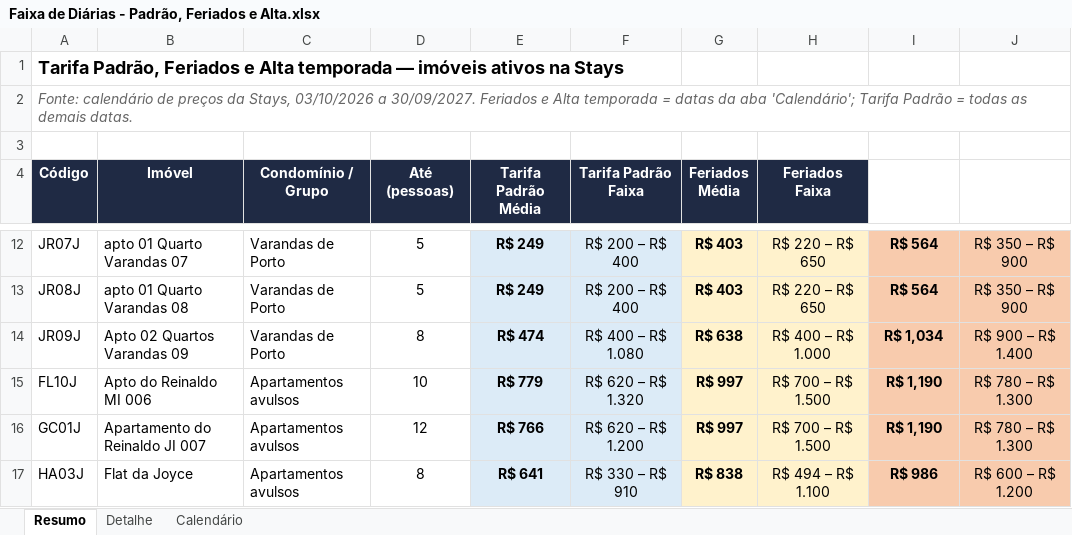
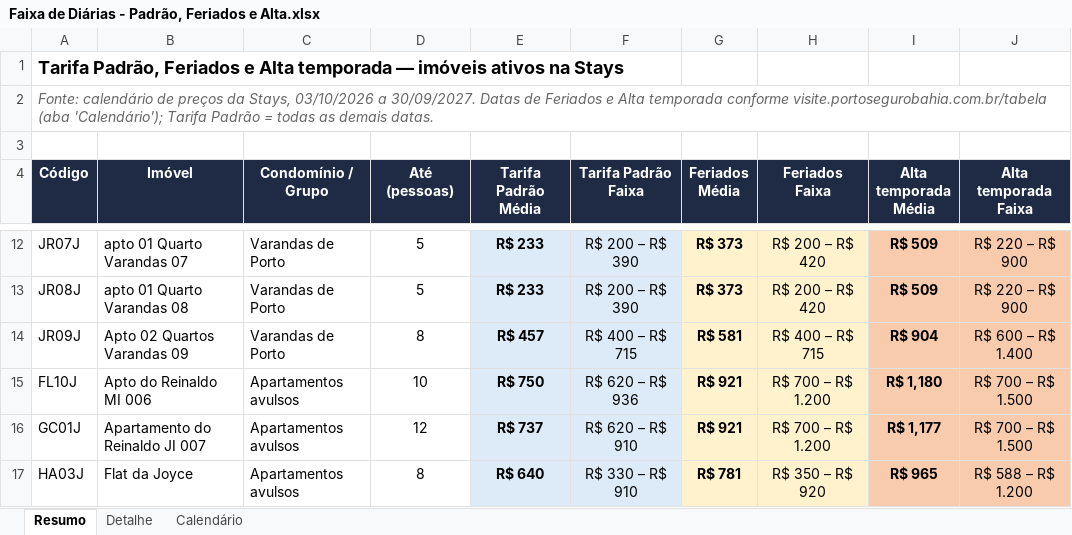
Before and after one commit to mateusribassocial-code/artezian-workspace, an Excel workbook: Setor de Locação/Faixa de Diárias - Padrão, Feriados e Alta.xlsx, sheet Resumo, drawn as a sheet; only a part is shown, gaps mark what is left out; values as stored, in another font and other column widths than the file's, no borders; ↵ is a line break in a cell; the diff covers the shown part only; the diff names each change by its address in the sheet, - before the commit and + after, or states it on an @@ line.

```diff
--- a/Setor de Locação/Faixa de Diárias - Padrão, Feriados e Alta.xlsx (sheet Resumo)
+++ b/Setor de Locação/Faixa de Diárias - Padrão, Feriados e Alta.xlsx (sheet Resumo)
-A2 (Código): …a 30/09/2027. Feriados e Alta temporada = datas da aba 'Calendário'; Tarifa Padrão…
+A2 (Código): …a 30/09/2027. Datas de Feriados e Alta temporada conforme visite.portosegurobahia.com.br/tabela (aba 'Calendário'); Tarifa Padrão…
-I4: (empty)
+I4: Alta temporada ↵ Média
-I4:J4 fill: none
+I4:J4 fill: #1F2A44
-J4: (empty)
+J4: Alta temporada ↵ Faixa
-E12:E13 (Tarifa Padrão Média): R$ 249
+E12:E13 (Tarifa Padrão Média): R$ 233
-F12:F13 (Tarifa Padrão Faixa): R$ 200 – R$ 400
+F12:F13 (Tarifa Padrão Faixa): R$ 200 – R$ 390
-G12:G13 (Feriados Média): R$ 403
+G12:G13 (Feriados Média): R$ 373
-H12:H13 (Feriados Faixa): R$ 220 – R$ 650
+H12:H13 (Feriados Faixa): R$ 200 – R$ 420
-I12:I13 (Alta temporada Média): R$ 564
+I12:I13 (Alta temporada Média): R$ 509
-J12:J13 (Alta temporada Faixa): R$ 350 – R$ 900
+J12:J13 (Alta temporada Faixa): R$ 220 – R$ 900
-E14 (Tarifa Padrão Média): R$ 474
+E14 (Tarifa Padrão Média): R$ 457
-F14 (Tarifa Padrão Faixa): R$ 400 – R$ 1.080
+F14 (Tarifa Padrão Faixa): R$ 400 – R$ 715
-G14 (Feriados Média): R$ 638
+G14 (Feriados Média): R$ 581
-H14 (Feriados Faixa): R$ 400 – R$ 1.000
+H14 (Feriados Faixa): R$ 400 – R$ 715
-I14 (Alta temporada Média): R$ 1,034
+I14 (Alta temporada Média): R$ 904
-J14 (Alta temporada Faixa): R$ 900 – R$ 1.400
+J14 (Alta temporada Faixa): R$ 600 – R$ 1.400
-E15 (Tarifa Padrão Média): R$ 779
+E15 (Tarifa Padrão Média): R$ 750
-F15 (Tarifa Padrão Faixa): R$ 620 – R$ 1.320
+F15 (Tarifa Padrão Faixa): R$ 620 – R$ 936
-G15:G16 (Feriados Média): R$ 997
+G15:G16 (Feriados Média): R$ 921
-H15:H16 (Feriados Faixa): R$ 700 – R$ 1.500
+H15:H16 (Feriados Faixa): R$ 700 – R$ 1.200
-I15 (Alta temporada Média): R$ 1,190
+I15 (Alta temporada Média): R$ 1,180
-J15:J16 (Alta temporada Faixa): R$ 780 – R$ 1.300
+J15:J16 (Alta temporada Faixa): R$ 700 – R$ 1.500
-E16 (Tarifa Padrão Média): R$ 766
+E16 (Tarifa Padrão Média): R$ 737
-F16 (Tarifa Padrão Faixa): R$ 620 – R$ 1.200
+F16 (Tarifa Padrão Faixa): R$ 620 – R$ 910
-I16 (Alta temporada Média): R$ 1,190
+I16 (Alta temporada Média): R$ 1,177
-E17 (Tarifa Padrão Média): R$ 641
+E17 (Tarifa Padrão Média): R$ 640
-G17 (Feriados Média): R$ 838
+G17 (Feriados Média): R$ 781
-H17 (Feriados Faixa): R$ 494 – R$ 1.100
+H17 (Feriados Faixa): R$ 350 – R$ 920
-I17 (Alta temporada Média): R$ 986
+I17 (Alta temporada Média): R$ 965
-J17 (Alta temporada Faixa): R$ 600 – R$ 1.200
+J17 (Alta temporada Faixa): R$ 588 – R$ 1.200
```
Also changed, not shown: 41 edited cells elsewhere in this sheet, sheet Detalhe, sheet Calendário, 1 other file.
